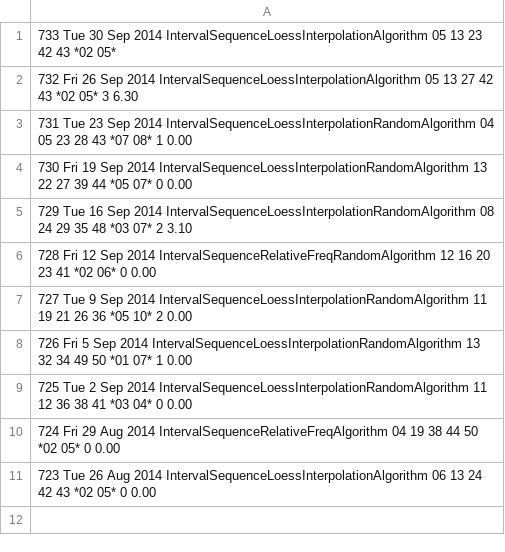
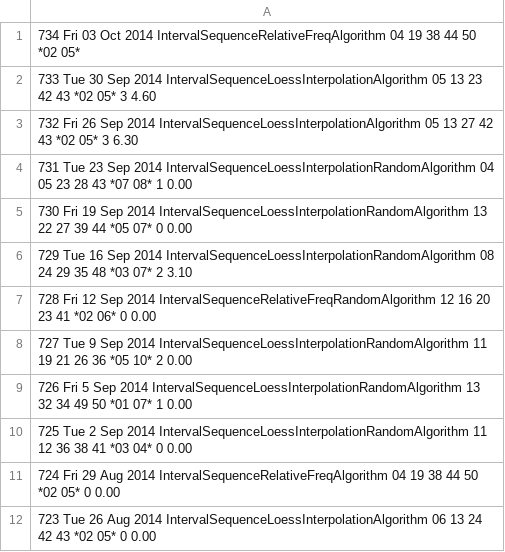
Before and after one commit to andremanuelbarbosa/euromillions-predictor, a CSV file: src/main/resources/bets.csv, drawn as a sheet.

```diff
--- a/src/main/resources/bets.csv
+++ b/src/main/resources/bets.csv
@@ -1,2 +1,3 @@
-733  Tue 30 Sep 2014                     IntervalSequenceLoessInterpolationAlgorithm  05 13 23 42 43 *02 05*
+734  Fri 03 Oct 2014                           IntervalSequenceRelativeFreqAlgorithm  04 19 38 44 50 *02 05*
+733  Tue 30 Sep 2014                     IntervalSequenceLoessInterpolationAlgorithm  05 13 23 42 43 *02 05*  3  4.60
 732  Fri 26 Sep 2014                     IntervalSequenceLoessInterpolationAlgorithm  05 13 27 42 43 *02 05*  3  6.30
```
Also changed, not shown: src/main/resources/draws.csv, 1 other file.
